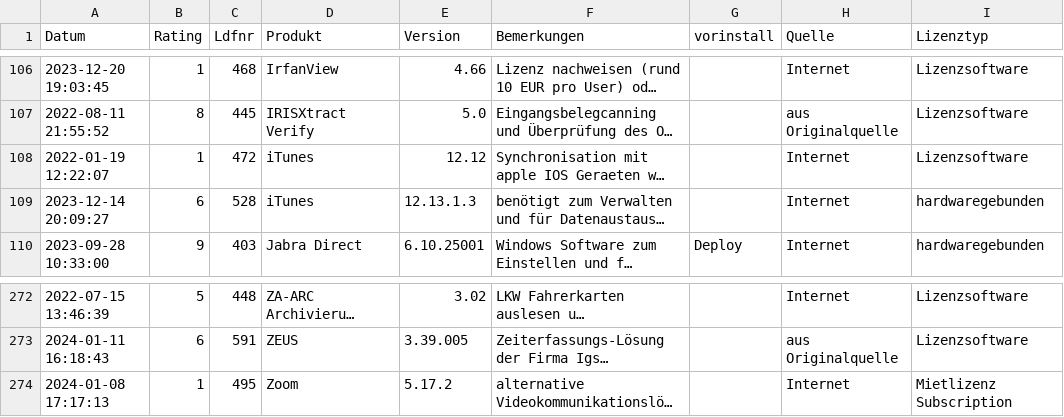
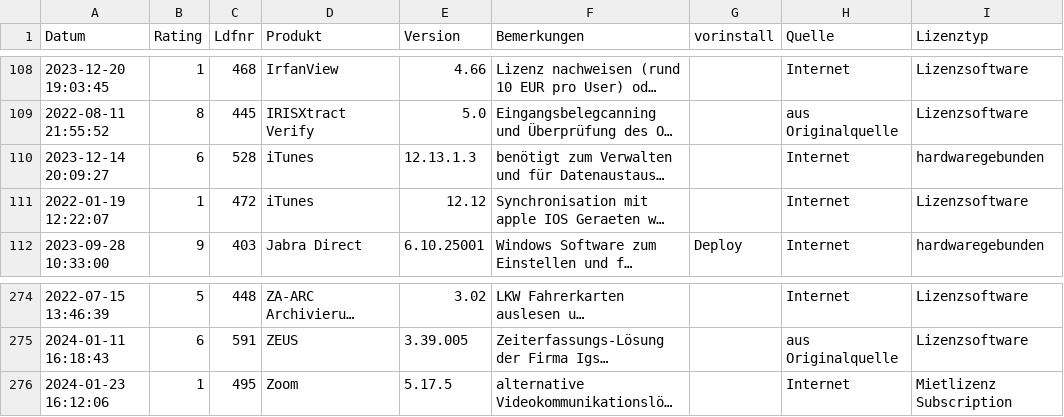
Before and after one commit to svenbolte/Open-Audit-Classic, a CSV file: htdocs/openaudit/wordpresssoftware.csv, drawn as a sheet; only a part is shown, gaps mark what is left out; long unchanged cells end in …; addresses are those after the commit; the diff covers the shown part only; the diff names each change by its address in the sheet, - before the commit and + after, or states it on an @@ line.

```diff
--- a/htdocs/openaudit/wordpresssoftware.csv
+++ b/htdocs/openaudit/wordpresssoftware.csv
@@ row 109 moved to row 110: 2023-12-14 20:09:27 @@
-A276 (Datum): 2024-01-08 17:17:13
+A276 (Datum): 2024-01-23 16:12:06
-E276 (Version): 5.17.2
+E276 (Version): 5.17.5
```
Also changed, not shown: 2 added rows and 18 edited cells elsewhere in this file, 47 other files.
